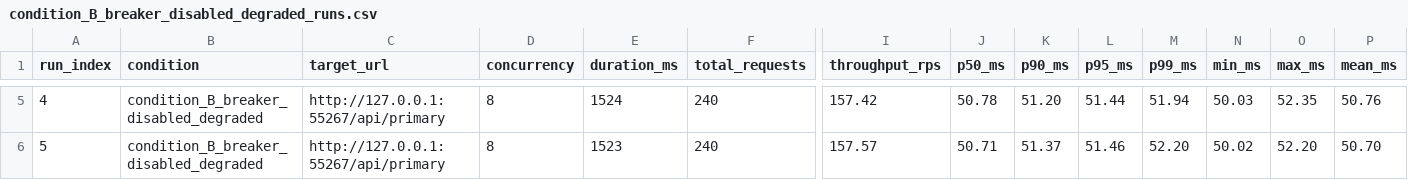
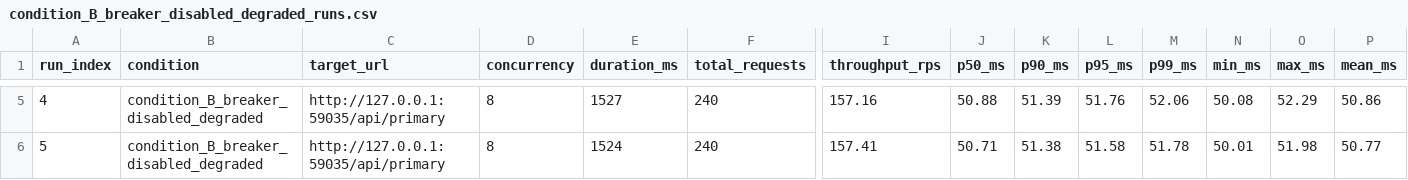
Before and after one commit to AnushKamble/SentinelProxy, a CSV file: results/benchmarks/condition_B_breaker_disabled_degraded_runs.csv, drawn as a sheet; only a part is shown, gaps mark what is left out; the diff covers the shown part only; the diff names each change by its address in the sheet, - before the commit and + after, or states it on an @@ line.

```diff
--- a/results/benchmarks/condition_B_breaker_disabled_degraded_runs.csv
+++ b/results/benchmarks/condition_B_breaker_disabled_degraded_runs.csv
-C5:C6 (target_url): http://127.0.0.1:55267/api/primary
+C5:C6 (target_url): http://127.0.0.1:59035/api/primary
-E5 (duration_ms): 1524
+E5 (duration_ms): 1527
-I5 (throughput_rps): 157.42
+I5 (throughput_rps): 157.16
-J5 (p50_ms): 50.78
+J5 (p50_ms): 50.88
-K5 (p90_ms): 51.20
+K5 (p90_ms): 51.39
-L5 (p95_ms): 51.44
+L5 (p95_ms): 51.76
-M5 (p99_ms): 51.94
+M5 (p99_ms): 52.06
-N5 (min_ms): 50.03
+N5 (min_ms): 50.08
-O5 (max_ms): 52.35
+O5 (max_ms): 52.29
-P5 (mean_ms): 50.76
+P5 (mean_ms): 50.86
-E6 (duration_ms): 1523
+E6 (duration_ms): 1524
-I6 (throughput_rps): 157.57
+I6 (throughput_rps): 157.41
-K6 (p90_ms): 51.37
+K6 (p90_ms): 51.38
-L6 (p95_ms): 51.46
+L6 (p95_ms): 51.58
-M6 (p99_ms): 52.20
+M6 (p99_ms): 51.78
-N6 (min_ms): 50.02
+N6 (min_ms): 50.01
-O6 (max_ms): 52.20
+O6 (max_ms): 51.98
-P6 (mean_ms): 50.70
+P6 (mean_ms): 50.77
```
Also changed, not shown: 28 edited cells elsewhere in this file, results/benchmarks/condition_A_healthy_baseline_runs.csv, results/benchmarks/condition_C_breaker_enabled_degraded_runs.csv, 16 other files.
